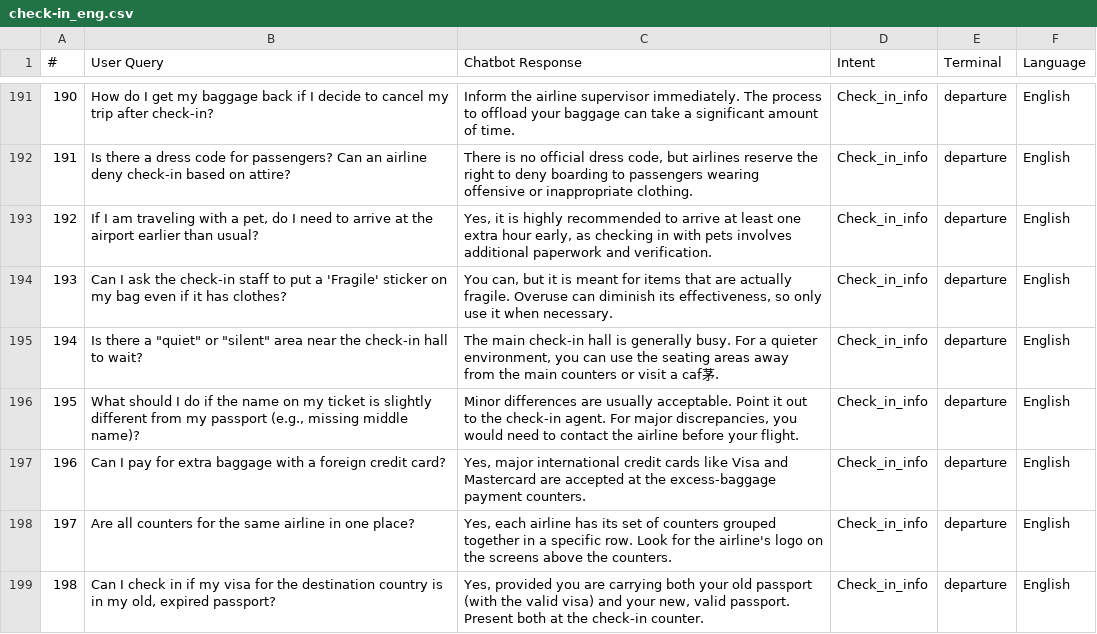
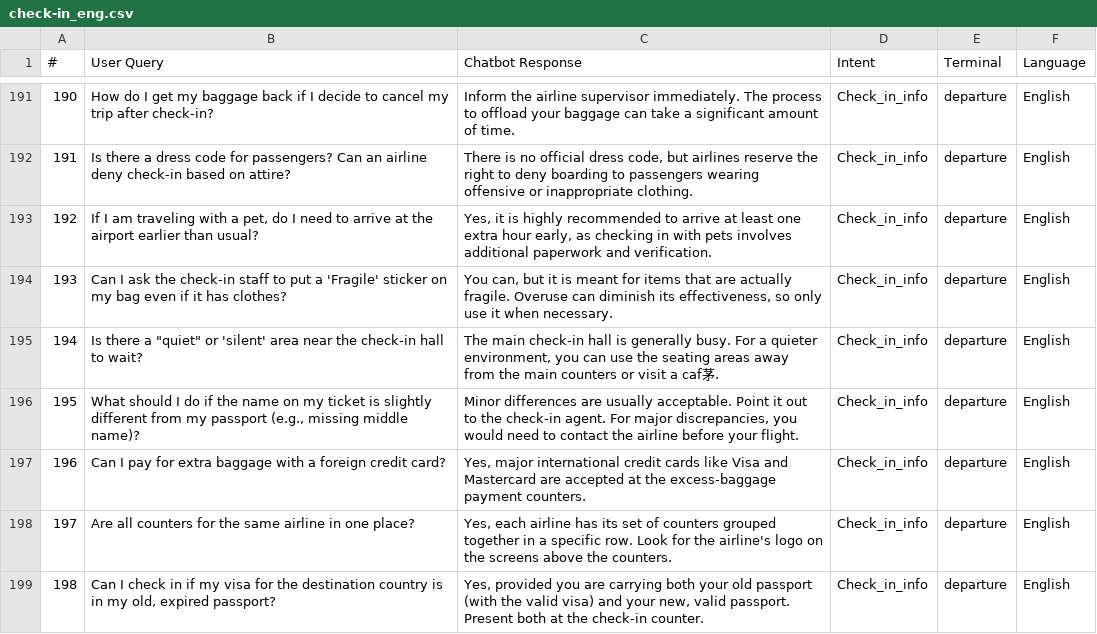
Before and after one commit to rayyan2002/FYP-Airport-Chatbot-Prototype, a CSV file: data/raw/departure/check-in_eng.csv, drawn as a sheet; only a part is shown, gaps mark what is left out.

```diff
--- a/data/raw/departure/check-in_eng.csv
+++ b/data/raw/departure/check-in_eng.csv
@@ -194,3 +194,3 @@
 193,Can I ask the check-in staff to put a 'Fragile' sticker on my bag even if it has clothes?,"You can, but it is meant for items that are actually fragile. Overuse can diminish its effectiveness, so only use it when necessary.",Check_in_info,departure,English
-194,Is there a "quiet" or "silent" area near the check-in hall to wait?,"The main check-in hall is generally busy. For a quieter environment, you can use the seating areas away from the main counters or visit a caf茅.",Check_in_info,departure,English
+194,Is there a "quiet" or 'silent' area near the check-in hall to wait?,"The main check-in hall is generally busy. For a quieter environment, you can use the seating areas away from the main counters or visit a caf茅.",Check_in_info,departure,English
 195,"What should I do if the name on my ticket is slightly different from my passport (e.g., missing middle name)?","Minor differences are usually acceptable. Point it out to the check-in agent. For major discrepancies, you would need to contact the airline before your flight.",Check_in_info,departure,English
```
